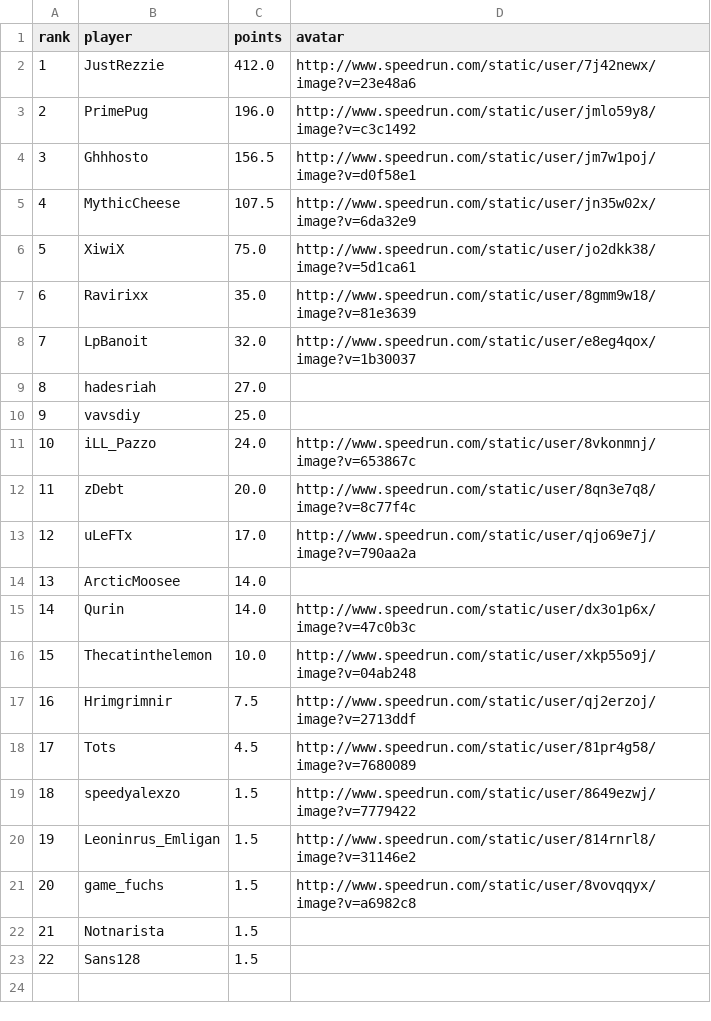
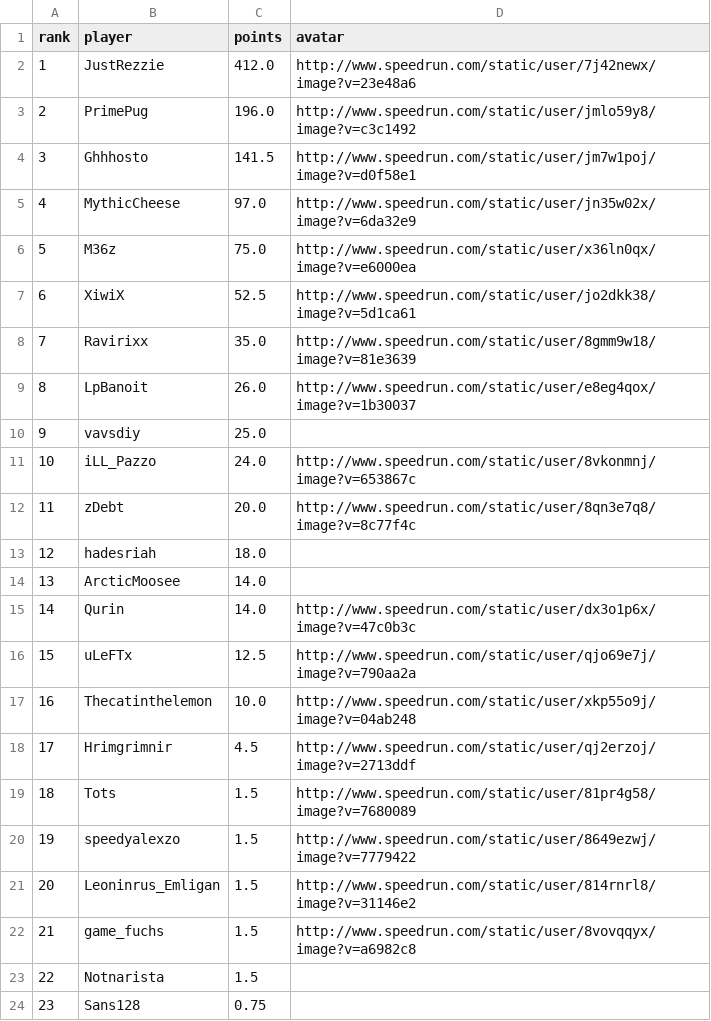
Before and after one commit to BGSW-dev/ReanimaHub, a CSV file: main_game.csv, drawn as a sheet; removed rows and columns are numbered as before the commit, all else as after; the diff names each change by its address in the sheet, - before the commit and + after, or states it on an @@ line.

```diff
--- a/main_game.csv
+++ b/main_game.csv
-C4 (points): 156.5
+C4 (points): 141.5
-C5 (points): 107.5
+C5 (points): 97.0
+row 6: 5 | M36z | 75.0 | http://www.speedrun.com/static/user/x36ln0qx/image?v=e6000ea
@@ column A (rank) renumbered from row 7 down @@
-C7 (points): 75.0
+C7 (points): 52.5
-C9 (points): 32.0
+C9 (points): 26.0
-row 9: 8 | hadesriah | 27.0
-row 13: 12 | uLeFTx | 17.0 | http://www.speedrun.com/static/user/qjo69e7j/image?v=790aa2a
+row 13: 12 | hadesriah | 18.0
+row 16: 15 | uLeFTx | 12.5 | http://www.speedrun.com/static/user/qjo69e7j/image?v=790aa2a
-C18 (points): 7.5
+C18 (points): 4.5
-C19 (points): 4.5
+C19 (points): 1.5
-C24 (points): 1.5
+C24 (points): 0.75
```
Also changed, not shown: 2 other files.
